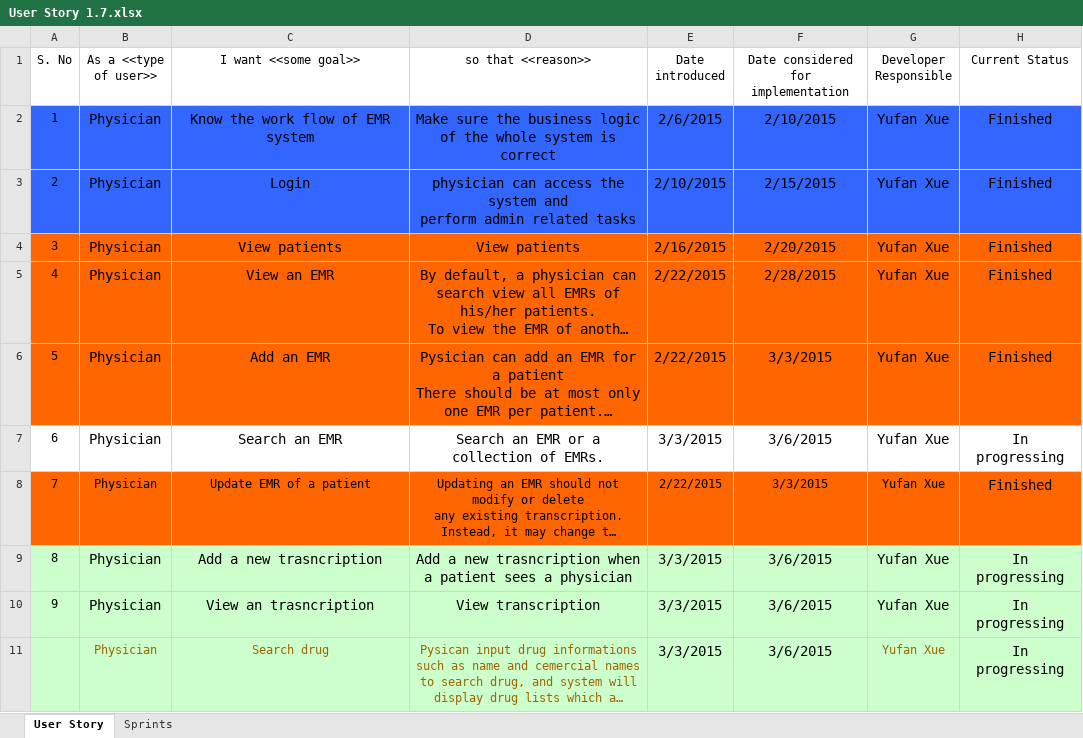
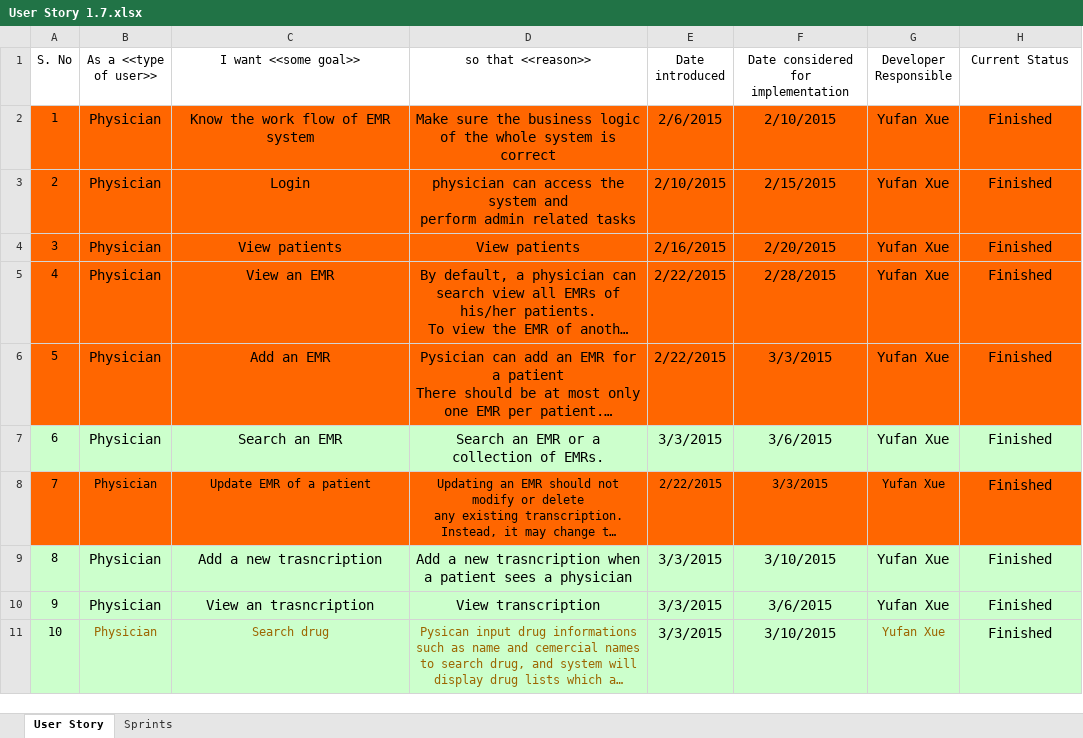
Before and after one commit to kingxueyuf/cs744, an Excel workbook: user story & sprints/User Story 1.7.xlsx, sheet User Story, drawn as a sheet; only a part is shown; long unchanged cells end in …; values as stored, in another font and other column widths than the file's, no borders; charts and pictures not drawn; the diff covers the shown part only; the diff names each change by its address in the sheet, - before the commit and + after, or states it on an @@ line.

```diff
--- a/user story & sprints/User Story 1.7.xlsx (sheet User Story)
+++ b/user story & sprints/User Story 1.7.xlsx (sheet User Story)
-A2:H3 fill: #3366FF
+A2:H3 fill: #FF6600
-A7:H7 fill: none
+A7:H7 fill: #CCFFCC
-H7 (Current Status): In progressing
+H7 (Current Status): Finished
-F9: 3/6/2015
+F9: 3/10/2015
-H9:H11 (Current Status): In progressing
+H9:H11 (Current Status): Finished
@@ column A (S. No) renumbered between rows 11 and 18 @@
-F11: 3/6/2015
+F11: 3/10/2015
```
Also changed, not shown: 3 added rows and 8 edited cells elsewhere in this sheet, sheet Sprints, charts or pictures, 13 other files.
